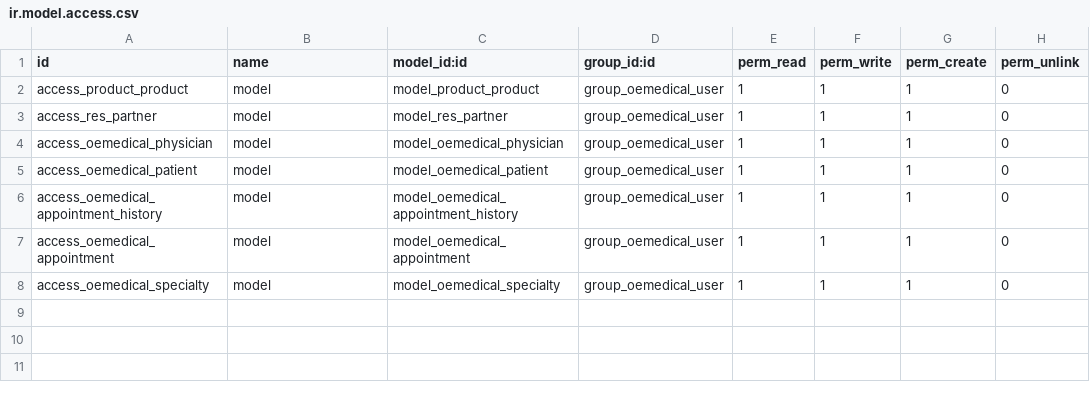
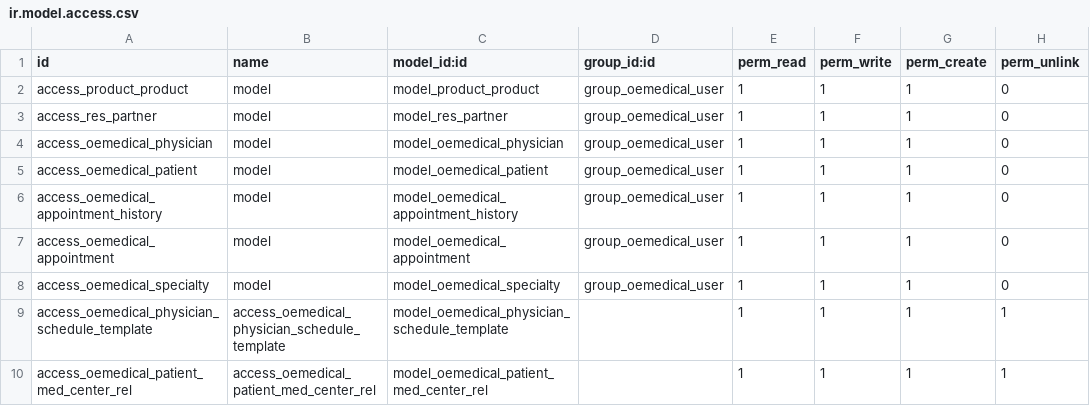
Before and after one commit to OCA/vertical-medical, a CSV file: __unported__/oemedical/security/ir.model.access.csv, drawn as a sheet; the diff names each change by its address in the sheet, - before the commit and + after, or states it on an @@ line.

Commit message:
[FIX] Remove warning due to lack of correct ACL todo: ir.rules

```diff
--- a/__unported__/oemedical/security/ir.model.access.csv
+++ b/__unported__/oemedical/security/ir.model.access.csv
+row 9: access_oemedical_physician_schedule_template | access_oemedical_physician_schedule_template | model_oemedical_physician_schedule_template |  | 1 | 1 | 1 | 1
+row 10: access_oemedical_patient_med_center_rel | access_oemedical_patient_med_center_rel | model_oemedical_patient_med_center_rel |  | 1 | 1 | 1 | 1
```
